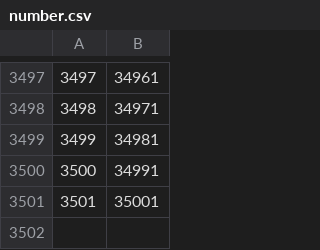
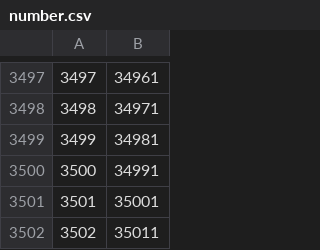
Before and after one commit to jeandieb/test-mirror, a CSV file: number.csv, drawn as a sheet; only a part is shown, gaps mark what is left out.

Commit message:
pushing from actions

```diff
--- a/number.csv
+++ b/number.csv
@@ -3501 +3501,2 @@
 3501,35001
+3502,35011
```
